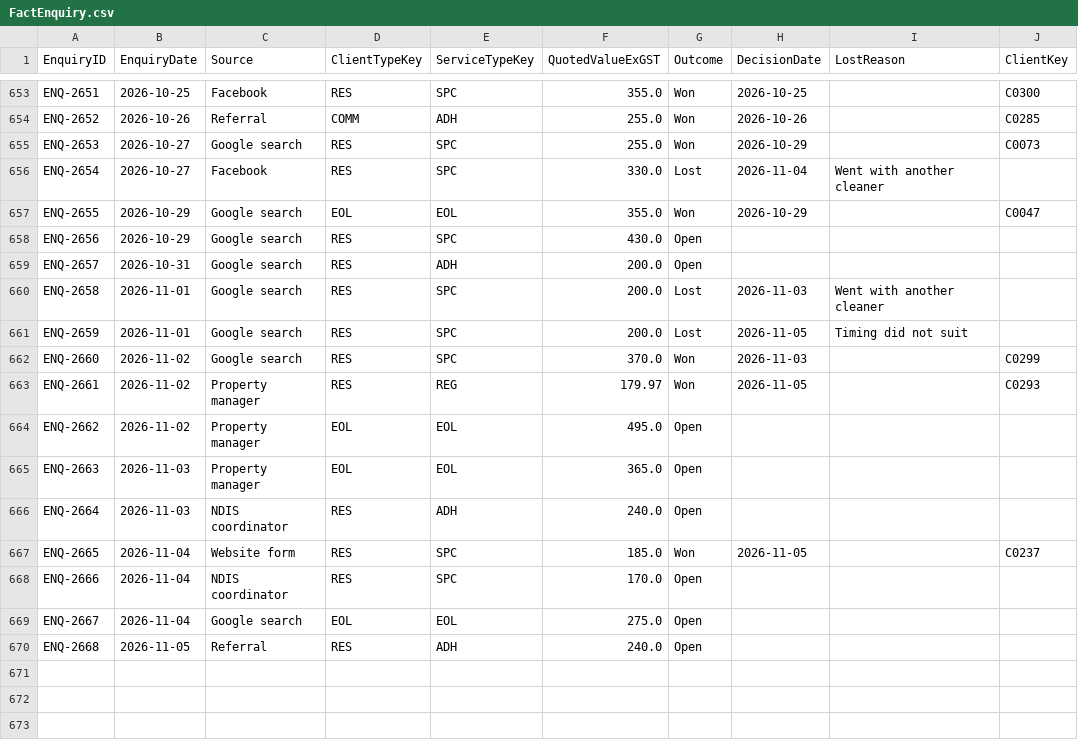
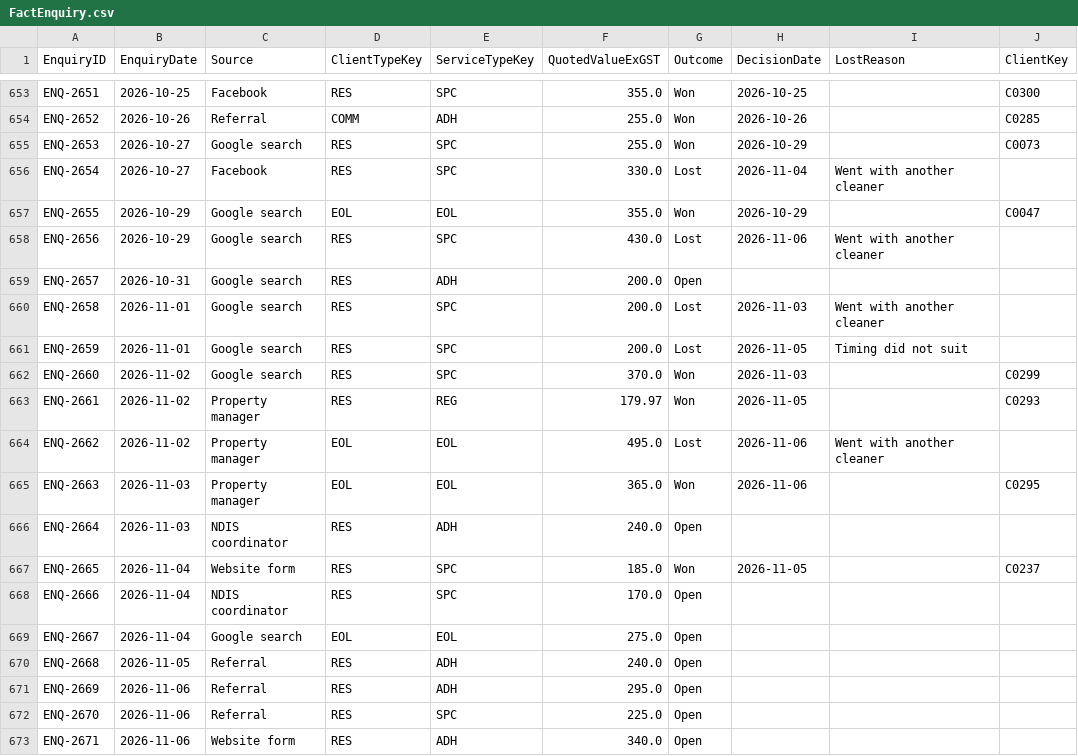
Before and after one commit to pathak007/rudram-ceo-dashboard-demo-data, a CSV file: data/cleaning/FactEnquiry.csv, drawn as a sheet; only a part is shown, gaps mark what is left out.

```diff
--- a/data/cleaning/FactEnquiry.csv
+++ b/data/cleaning/FactEnquiry.csv
@@ -657,3 +657,3 @@ ENQ-2654,2026-10-27,Facebook,RES,SPC,330.0,Lost,2026-11-04,Went with another cle
 ENQ-2655,2026-10-29,Google search,EOL,EOL,355.0,Won,2026-10-29,,C0047
-ENQ-2656,2026-10-29,Google search,RES,SPC,430.0,Open,,,
+ENQ-2656,2026-10-29,Google search,RES,SPC,430.0,Lost,2026-11-06,Went with another cleaner,
 ENQ-2657,2026-10-31,Google search,RES,ADH,200.0,Open,,,
@@ -663,4 +663,4 @@ ENQ-2660,2026-11-02,Google search,RES,SPC,370.0,Won,2026-11-03,,C0299
 ENQ-2661,2026-11-02,Property manager,RES,REG,179.97,Won,2026-11-05,,C0293
-ENQ-2662,2026-11-02,Property manager,EOL,EOL,495.0,Open,,,
-ENQ-2663,2026-11-03,Property manager,EOL,EOL,365.0,Open,,,
+ENQ-2662,2026-11-02,Property manager,EOL,EOL,495.0,Lost,2026-11-06,Went with another cleaner,
+ENQ-2663,2026-11-03,Property manager,EOL,EOL,365.0,Won,2026-11-06,,C0295
 ENQ-2664,2026-11-03,NDIS coordinator,RES,ADH,240.0,Open,,,
@@ -670 +670,4 @@ ENQ-2667,2026-11-04,Google search,EOL,EOL,275.0,Open,,,
 ENQ-2668,2026-11-05,Referral,RES,ADH,240.0,Open,,,
+ENQ-2669,2026-11-06,Referral,RES,ADH,295.0,Open,,,
+ENQ-2670,2026-11-06,Referral,RES,SPC,225.0,Open,,,
+ENQ-2671,2026-11-06,Website form,RES,ADH,340.0,Open,,,
```
Also changed, not shown: data/cleaning/FactBankTransaction.csv, data/cleaning/FactInvoice.csv, 12 other files.
